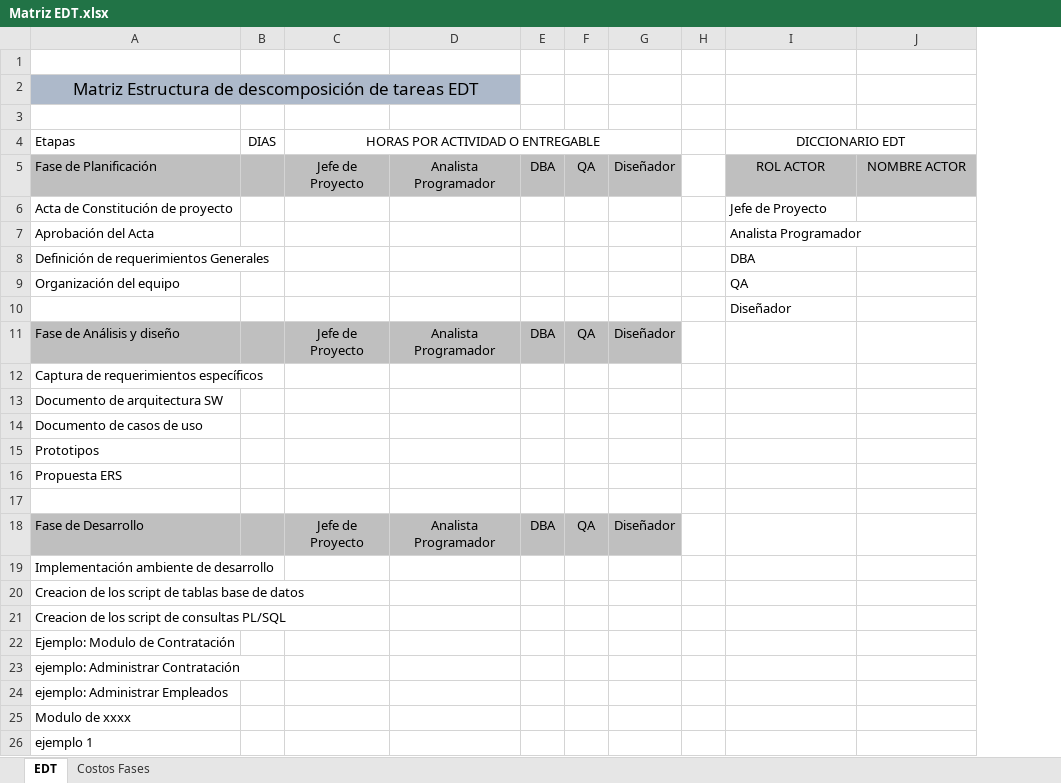
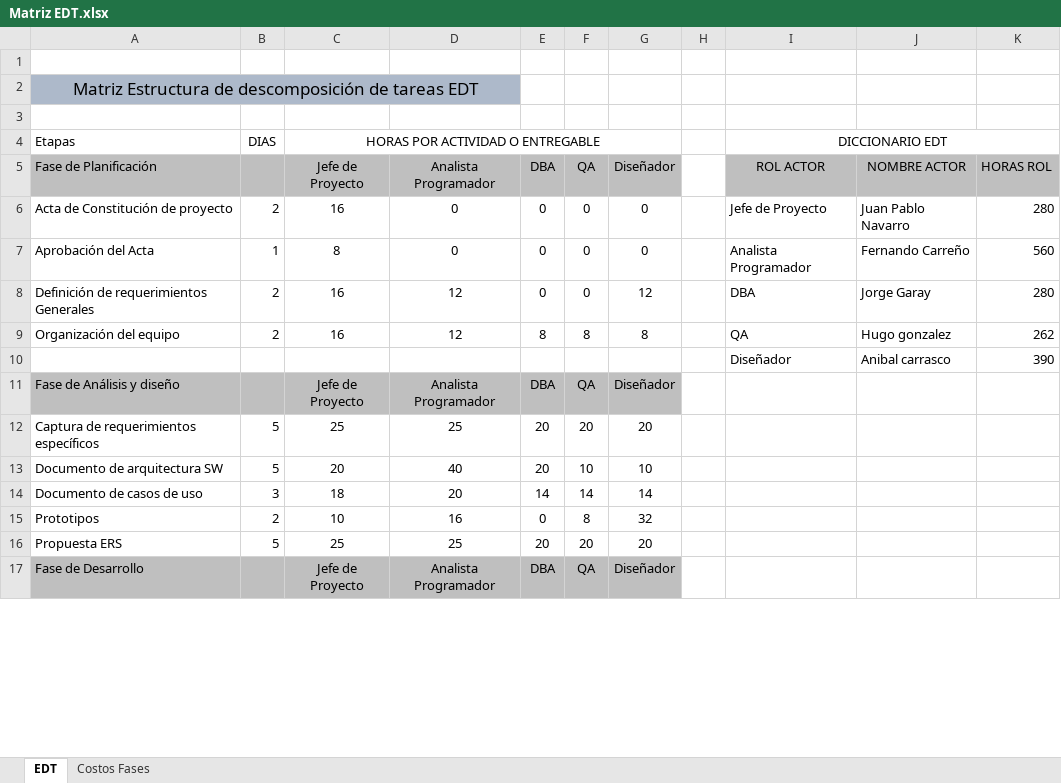
Before and after one commit to jpnr1208/CAPSTONE, an Excel workbook: Fase 1/Evidencias Grupales/Matriz EDT.xlsx, sheet EDT, drawn as a sheet; only a part is shown; values as stored, in another font and other column widths than the file's, no borders; charts and pictures not drawn; removed rows and columns are numbered as before the commit, all else as after; the diff covers the shown part only; the diff names each change by its address in the sheet, - before the commit and + after, or states it on an @@ line.

```diff
--- a/Fase 1/Evidencias Grupales/Matriz EDT.xlsx (sheet EDT)
+++ b/Fase 1/Evidencias Grupales/Matriz EDT.xlsx (sheet EDT)
-column B, row 4: DIAS
+column B, row 4: DIAS; row 12: 5
+column K (HORAS ROL), empty
-C2:D2 fill: #ADB9CA
+C2:D2 fill: none
-row 6: Acta de Constitución de proyecto |  |  |  |  |  |  |  | Jefe de Proyecto
-row 7: Aprobación del Acta |  |  |  |  |  |  |  | Analista Programador
-row 8: Definición de requerimientos Generales |  |  |  |  |  |  |  | DBA
-row 9: Organización del equipo |  |  |  |  |  |  |  | QA
-row 10:  |  |  |  |  |  |  |  | Diseñador
+row 6: Acta de Constitución de proyecto | 2 | 16 | 0 | 0 | 0 | 0 |  | Jefe de Proyecto | Juan Pablo Navarro | 280
+row 7: Aprobación del Acta | 1 | 8 | 0 | 0 | 0 | 0 |  | Analista Programador | Fernando Carreño | 560
+row 8: Definición de requerimientos Generales | 2 | 16 | 12 | 0 | 0 | 12 |  | DBA | Jorge Garay | 280
+row 9: Organización del equipo | 2 | 16 | 12 | 8 | 8 | 8 |  | QA | Hugo gonzalez | 262
+row 10:  |  |  |  |  |  |  |  | Diseñador | Anibal carrasco | 390
-row 12: Captura de requerimientos específicos
-row 13: Documento de arquitectura SW
-row 14: Documento de casos de uso
-row 15: Prototipos
-row 16: Propuesta ERS
-row 12: (empty)
+row 12: Captura de requerimientos específicos | 5 | 25 | 25 | 20 | 20 | 20
+row 13: Documento de arquitectura SW | 5 | 20 | 40 | 20 | 10 | 10
+row 14: Documento de casos de uso | 3 | 18 | 20 | 14 | 14 | 14
+row 15: Prototipos | 2 | 10 | 16 | 0 | 8 | 32
+row 16: Propuesta ERS | 5 | 25 | 25 | 20 | 20 | 20
-row 19: Implementación ambiente de desarrollo
-row 20: Creacion de los script de tablas base de datos
-row 21: Creacion de los script de consultas PL/SQL
-row 22: Ejemplo: Modulo de Contratación
-row 23: ejemplo: Administrar Contratación
-row 24: ejemplo: Administrar Empleados
-row 25: Modulo de xxxx
-row 26: ejemplo 1
```
Also changed, not shown: 15 added rows, 17 removed rows and 66 edited cells elsewhere in this sheet, sheet Costos Fases, charts or pictures, Fase 1/Evidencias Grupales/Carta Gantt.xlsx, 26 other files.
